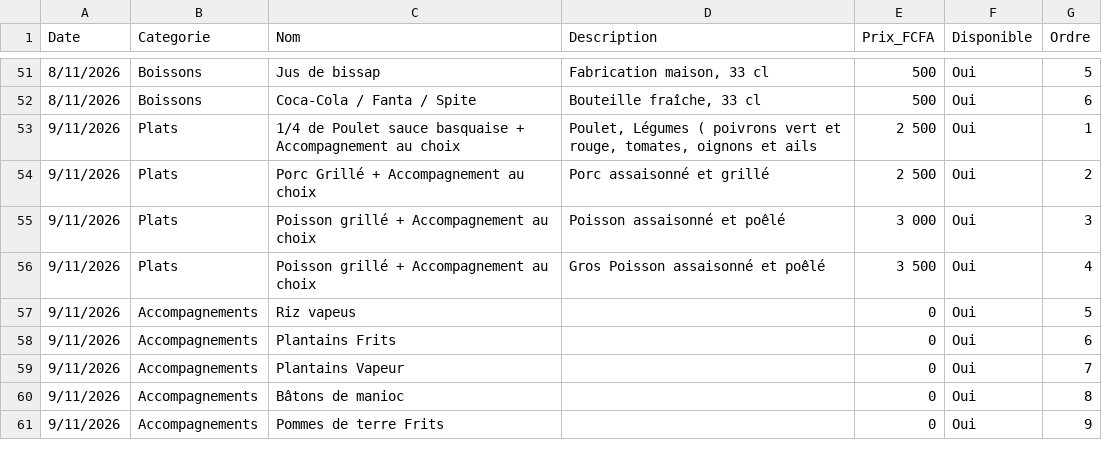
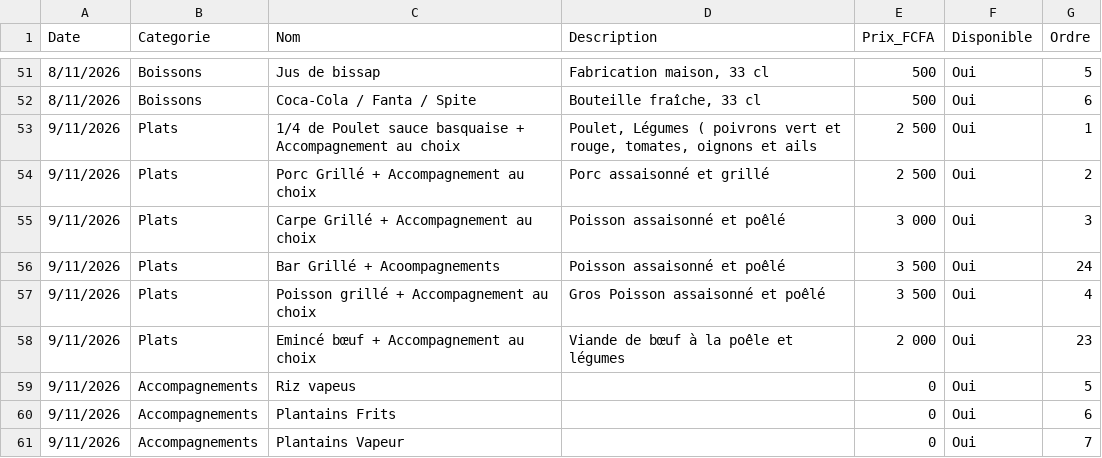
Before and after one commit to Bogning-sudo/bofo-unhcr-restaurant, a CSV file: menu.csv, drawn as a sheet; only a part is shown, gaps mark what is left out; the shorter side is filled out with more unchanged rows; the diff covers the shown part only.

```diff
--- a/menu.csv
+++ b/menu.csv
@@ -54,4 +54,6 @@ Date,Categorie,Nom,Description,Prix_FCFA,Disponible,Ordre
 9/11/2026,Plats,Porc Grillé + Accompagnement au choix,Porc assaisonné et grillé ,2 500,Oui,2
-9/11/2026,Plats,Poisson grillé + Accompagnement au choix,Poisson assaisonné et poêlé ,3 000,Oui,3
+9/11/2026,Plats,Carpe Grillé + Accompagnement au choix,Poisson assaisonné et poêlé ,3 000,Oui,3
+9/11/2026,Plats,Bar Grillé + Acoompagnements,Poisson assaisonné et poêlé ,3 500,Oui,24
 9/11/2026,Plats,Poisson grillé + Accompagnement au choix,Gros Poisson assaisonné et poêlé ,3 500,Oui,4
+9/11/2026,Plats,Emincé bœuf + Accompagnement au choix ,Viande de bœuf à la poêle et légumes ,2 000,Oui,23
 9/11/2026,Accompagnements,Riz vapeus ,,0,Oui,5
```
Also changed, not shown: 53 added rows and 2 edited cells elsewhere in this file.
